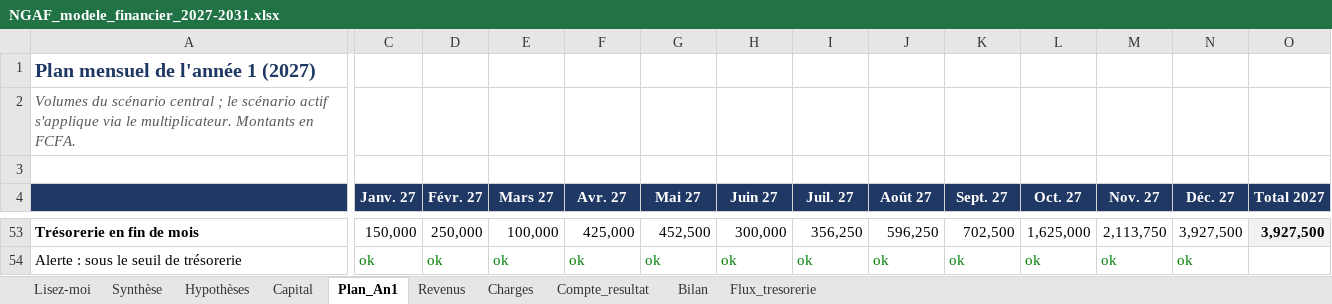
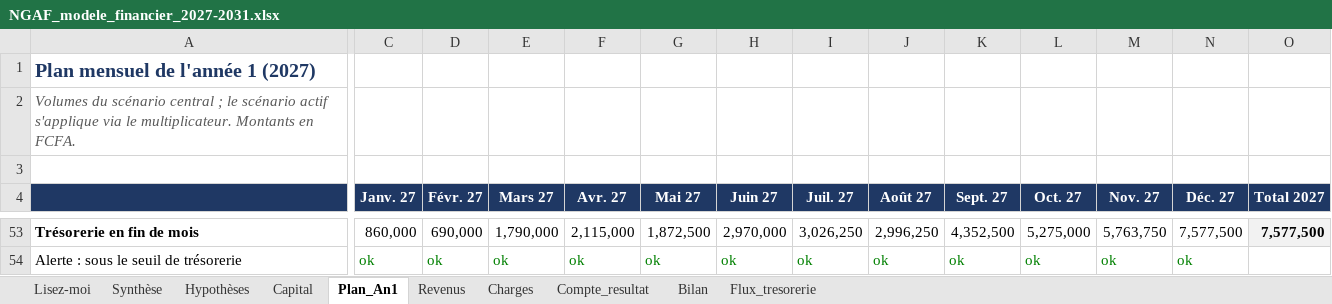
Before and after one commit to ishaqfadelalexouedraogo-afk/assistant-brvm, an Excel workbook: ngaf-business-plan/NGAF_modele_financier_2027-2031.xlsx, sheet Plan_An1, drawn as a sheet; only a part is shown, gaps mark what is left out; values as stored, in another font and other column widths than the file's, no borders; the diff covers the shown part only; the diff names each change by its address in the sheet, - before the commit and + after, or states it on an @@ line.

```diff
--- a/ngaf-business-plan/NGAF_modele_financier_2027-2031.xlsx (sheet Plan_An1)
+++ b/ngaf-business-plan/NGAF_modele_financier_2027-2031.xlsx (sheet Plan_An1)
-C53 (Janv. 27): 150,000
+C53 (Janv. 27): 860,000
-D53 (Févr. 27): 250,000
+D53 (Févr. 27): 690,000
-E53 (Mars 27): 100,000
+E53 (Mars 27): 1,790,000
-F53 (Avr. 27): 425,000
+F53 (Avr. 27): 2,115,000
-G53 (Mai 27): 452,500
+G53 (Mai 27): 1,872,500
-H53 (Juin 27): 300,000
+H53 (Juin 27): 2,970,000
-I53 (Juil. 27): 356,250
+I53 (Juil. 27): 3,026,250
-J53 (Août 27): 596,250
+J53 (Août 27): 2,996,250
-K53 (Sept. 27): 702,500
+K53 (Sept. 27): 4,352,500
-L53 (Oct. 27): 1,625,000
+L53 (Oct. 27): 5,275,000
-M53 (Nov. 27): 2,113,750
+M53 (Nov. 27): 5,763,750
-N53 (Déc. 27): 3,927,500
+N53 (Déc. 27): 7,577,500
-O53 (Total 2027): 3,927,500
+O53 (Total 2027): 7,577,500
```
Also changed, not shown: 27 edited cells and cell formats elsewhere in this sheet, sheet Capital, sheet Bilan, sheet Synthèse, sheet Flux_tresorerie.
